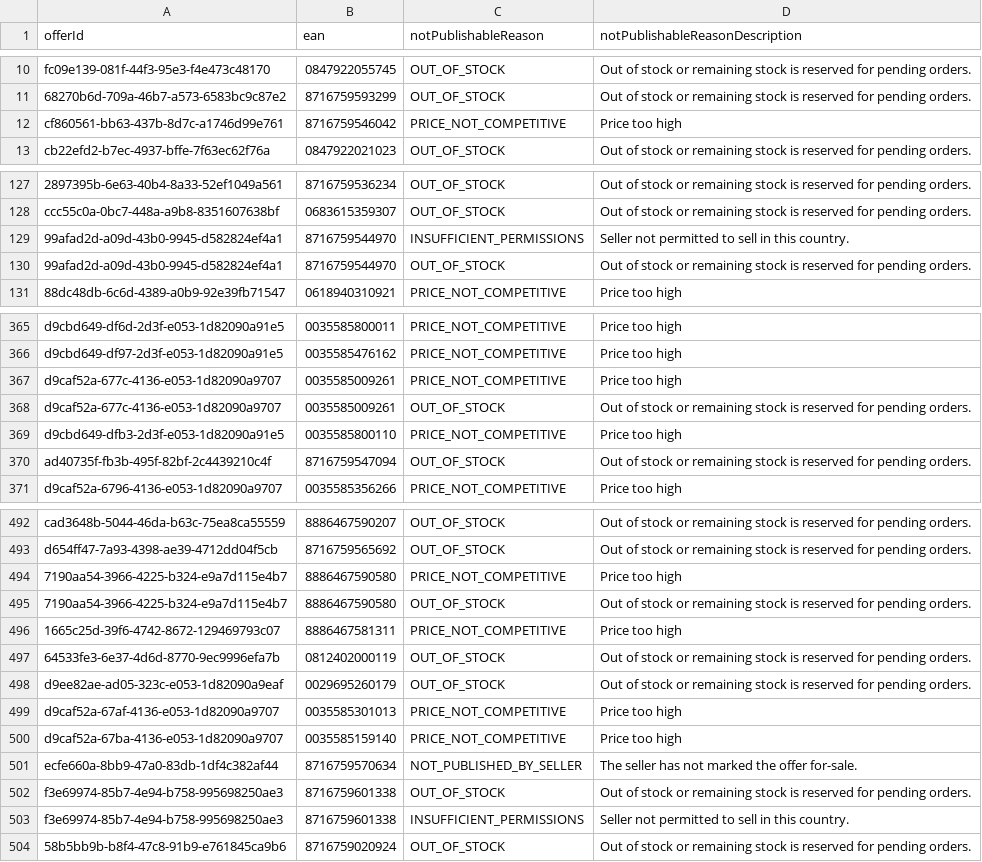
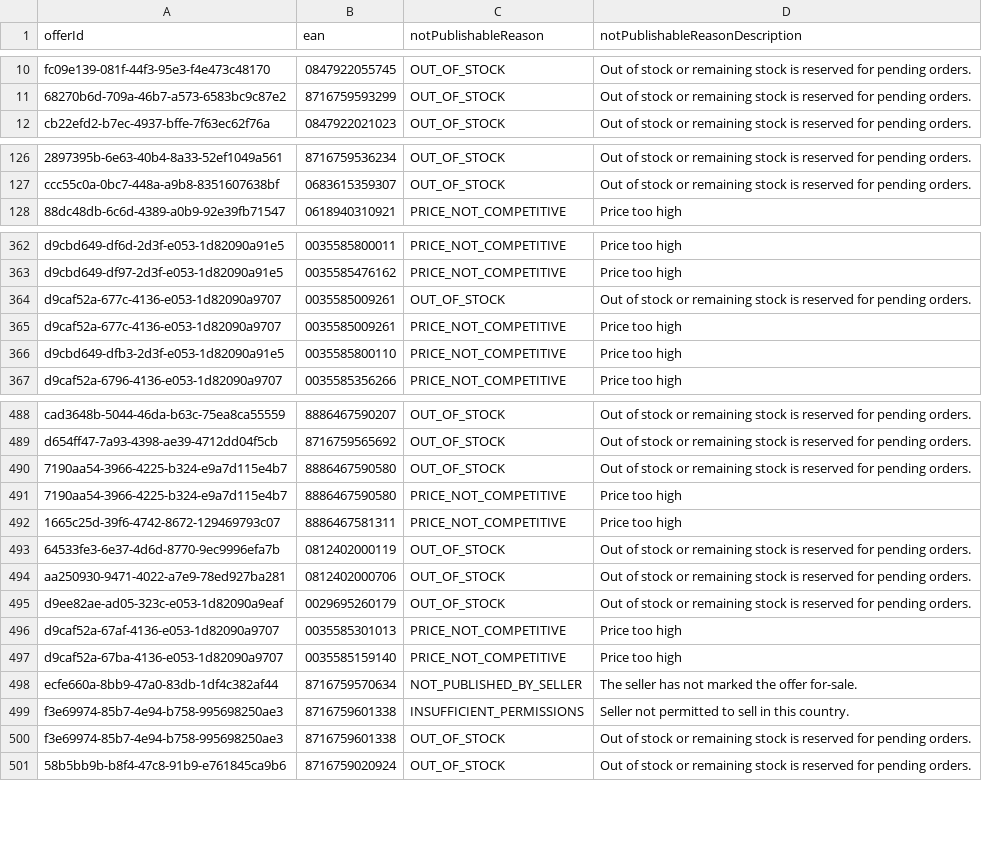
Before and after one commit to semjanssen98/unpublished_offers, a CSV file: unpublished_offers_Animal_Platform_Control.csv, drawn as a sheet; only a part is shown, gaps mark what is left out; removed rows and columns are numbered as before the commit, all else as after; the diff covers the shown part only; the diff names each change by its address in the sheet, - before the commit and + after, or states it on an @@ line.

Commit message:
Update CSV files

```diff
--- a/unpublished_offers_Animal_Platform_Control.csv
+++ b/unpublished_offers_Animal_Platform_Control.csv
-row 12: cf860561-bb63-437b-8d7c-a1746d99e761 | 8716759546042 | PRICE_NOT_COMPETITIVE | Price too high
-row 129: 99afad2d-a09d-43b0-9945-d582824ef4a1 | 8716759544970 | INSUFFICIENT_PERMISSIONS | Seller not permitted to sell in this country.
-row 130: 99afad2d-a09d-43b0-9945-d582824ef4a1 | 8716759544970 | OUT_OF_STOCK | Out of stock or remaining stock is reserved for pending orders.
@@ row 368 moved to row 364: d9caf52a-677c-4136-e053-1d82090a9707 @@
-row 370: ad40735f-fb3b-495f-82bf-2c4439210c4f | 8716759547094 | OUT_OF_STOCK | Out of stock or remaining stock is reserved for pending orders.
@@ row 495 moved to row 490: 7190aa54-3966-4225-b324-e9a7d115e4b7 @@
+row 494: aa250930-9471-4022-a7e9-78ed927ba281 | 0812402000706 | OUT_OF_STOCK | Out of stock or remaining stock is reserved for pending orders.
@@ row 503 moved to row 499: f3e69974-85b7-4e94-b758-995698250ae3 @@
```
Also changed, not shown: 25 moved rows and 1 edited cell elsewhere in this file.
